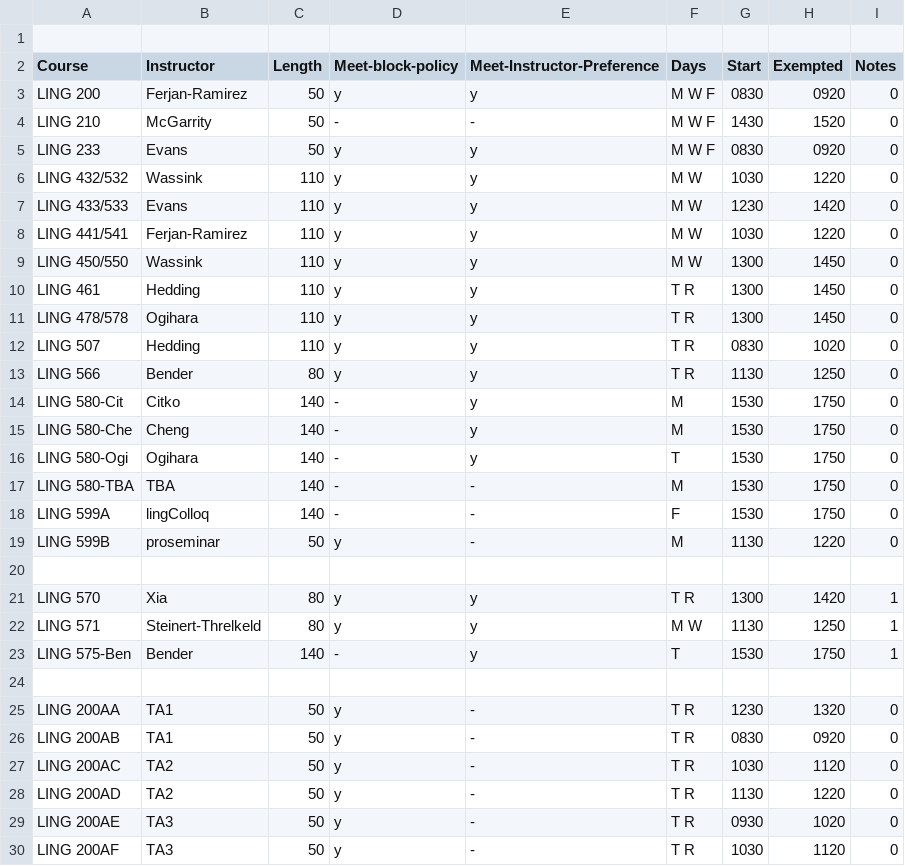
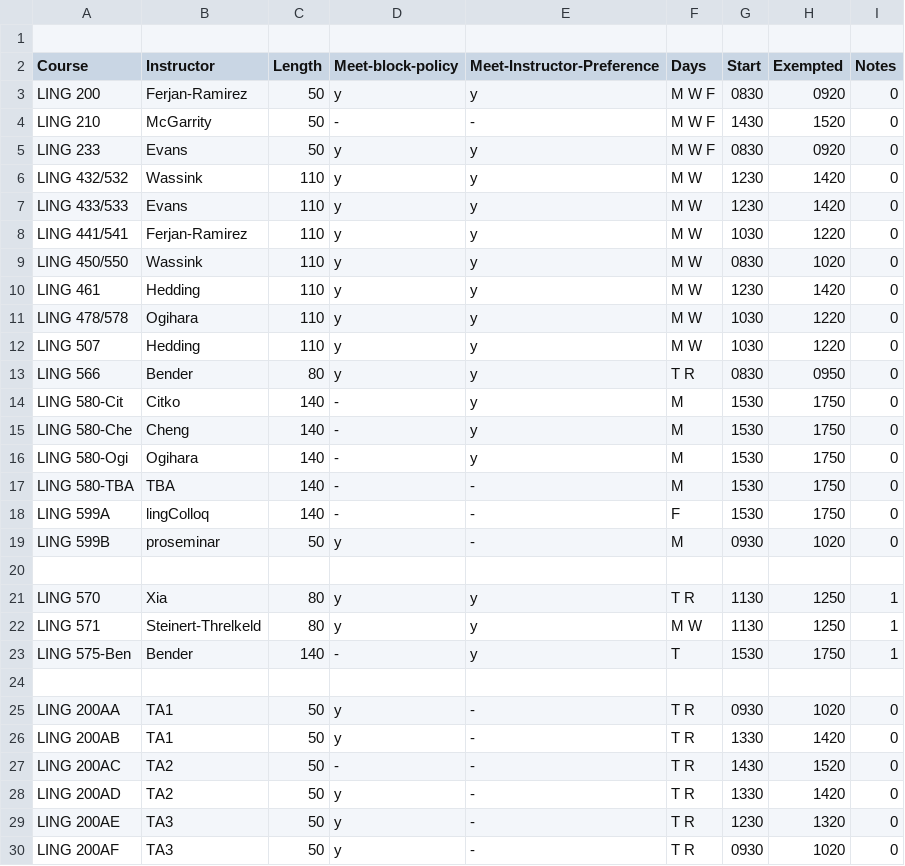
Before and after one commit to YianWang0114/Course-Scheduling-System, a CSV file: workspace/output/schedule.csv, drawn as a sheet; only a part is shown; the diff covers the shown part only.

```diff
--- a/workspace/output/schedule.csv
+++ b/workspace/output/schedule.csv
@@ -5,18 +5,18 @@ LING 210,McGarrity,50,-,-,M W F,1430,1520,0,
 LING 233,Evans,50,y,y,M W F,0830,0920,0,
-LING 432/532,Wassink,110,y,y,M W,1030,1220,0,
+LING 432/532,Wassink,110,y,y,M W,1230,1420,0,
 LING 433/533,Evans,110,y,y,M W,1230,1420,0,
 LING 441/541,Ferjan-Ramirez,110,y,y,M W,1030,1220,0,
-LING 450/550,Wassink,110,y,y,M W,1300,1450,0,
-LING 461,Hedding,110,y,y,T R,1300,1450,0,
-LING 478/578,Ogihara,110,y,y,T R,1300,1450,0,
-LING 507,Hedding,110,y,y,T R,0830,1020,0,
-LING 566,Bender,80,y,y,T R,1130,1250,0,
+LING 450/550,Wassink,110,y,y,M W,0830,1020,0,
+LING 461,Hedding,110,y,y,M W,1230,1420,0,
+LING 478/578,Ogihara,110,y,y,M W,1030,1220,0,
+LING 507,Hedding,110,y,y,M W,1030,1220,0,
+LING 566,Bender,80,y,y,T R,0830,0950,0,
 LING 580-Cit,Citko,140,-,y,M,1530,1750,0,
 LING 580-Che,Cheng,140,-,y,M,1530,1750,0,
-LING 580-Ogi,Ogihara,140,-,y,T,1530,1750,0,
+LING 580-Ogi,Ogihara,140,-,y,M,1530,1750,0,
 LING 580-TBA,TBA,140,-,-,M,1530,1750,0,
 LING 599A,lingColloq,140,-,-,F,1530,1750,0,
-LING 599B,proseminar,50,y,-,M,1130,1220,0,
+LING 599B,proseminar,50,y,-,M,0930,1020,0,
 ,,,,,,,,,
-LING 570,Xia,80,y,y,T R,1300,1420,1,
+LING 570,Xia,80,y,y,T R,1130,1250,1,
 LING 571,Steinert-Threlkeld,80,y,y,M W,1130,1250,1,
@@ -24,7 +24,7 @@ LING 575-Ben,Bender,140,-,y,T,1530,1750,1,
 ,,,,,,,,,
-LING 200AA,TA1,50,y,-,T R,1230,1320,0,
-LING 200AB,TA1,50,y,-,T R,0830,0920,0,
-LING 200AC,TA2,50,y,-,T R,1030,1120,0,
-LING 200AD,TA2,50,y,-,T R,1130,1220,0,
-LING 200AE,TA3,50,y,-,T R,0930,1020,0,
-LING 200AF,TA3,50,y,-,T R,1030,1120,0,
+LING 200AA,TA1,50,y,-,T R,0930,1020,0,
+LING 200AB,TA1,50,y,-,T R,1330,1420,0,
+LING 200AC,TA2,50,-,-,T R,1430,1520,0,
+LING 200AD,TA2,50,y,-,T R,1330,1420,0,
+LING 200AE,TA3,50,y,-,T R,1230,1320,0,
+LING 200AF,TA3,50,y,-,T R,0930,1020,0,
```
Also changed, not shown: 19 edited cells elsewhere in this file, workspace/output/schedule-nonEx.csv, 18 other files.
